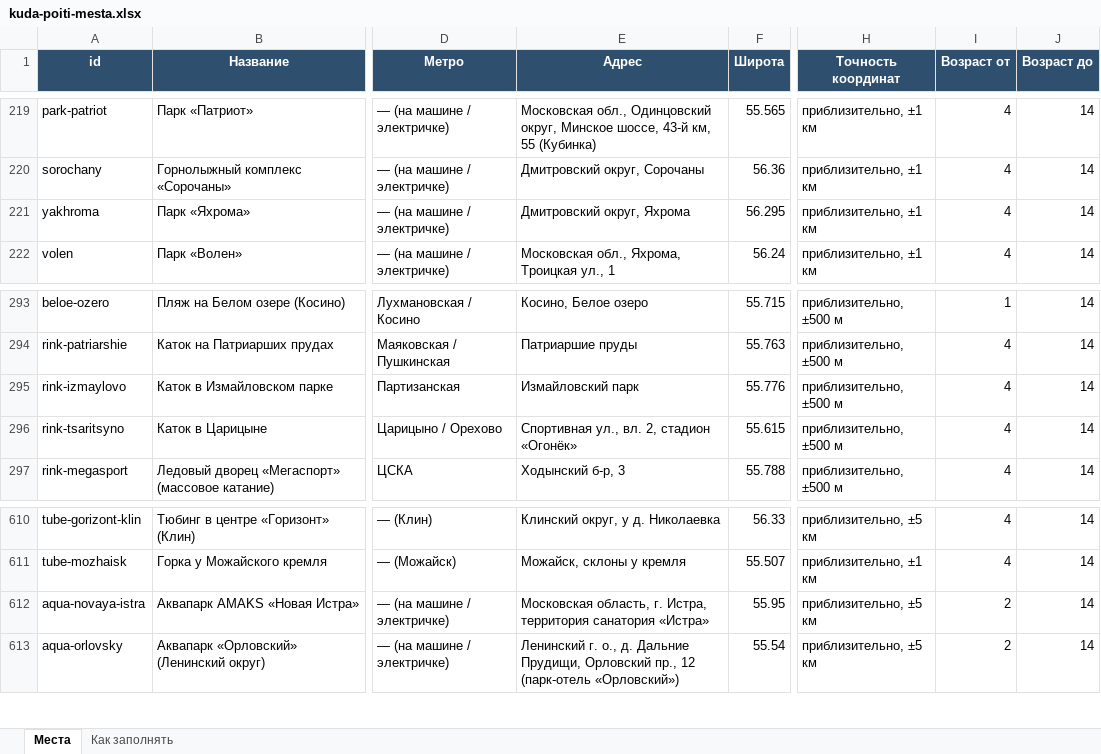
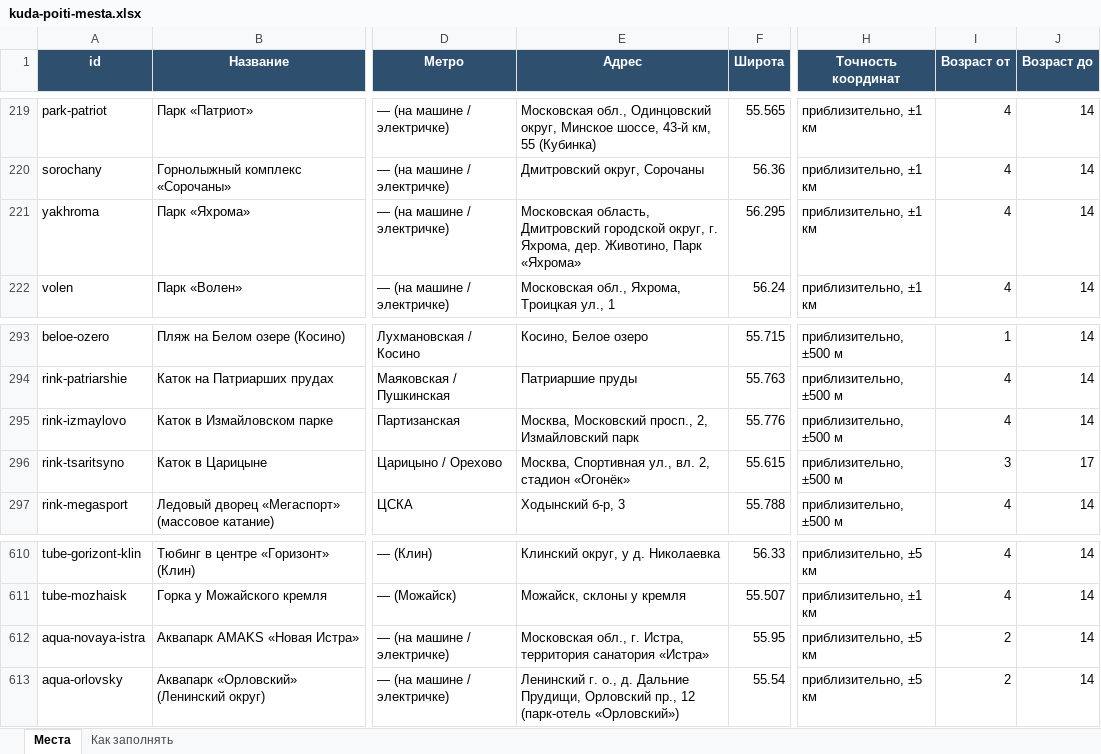
Before and after one commit to vadimsurov-apps/kudapoiti-data, an Excel workbook: data/kuda-poiti-mesta.xlsx, sheet Места, drawn as a sheet; only a part is shown, gaps mark what is left out; values as stored, in another font and other column widths than the file's, no borders; the diff names each change by its address in the sheet, - before the commit and + after, or states it on an @@ line.

```diff
--- a/data/kuda-poiti-mesta.xlsx (sheet Места)
+++ b/data/kuda-poiti-mesta.xlsx (sheet Места)
-E221 (Адрес): Дмитровский округ, Яхрома
+E221 (Адрес): Московская область, Дмитровский городской округ, г. Яхрома, дер. Животино, Парк «Яхрома»
-E295 (Адрес): Измайловский парк
+E295 (Адрес): Москва, Московский просп., 2, Измайловский парк
-E296 (Адрес): Спортивная ул., вл. 2, стадион «Огонёк»
+E296 (Адрес): Москва, Спортивная ул., вл. 2, стадион «Огонёк»
-I296 (Возраст от): 4
+I296 (Возраст от): 3
-J296 (Возраст до): 14
+J296 (Возраст до): 17
-E612 (Адрес): Московская область, г. Истра,…
+E612 (Адрес): Московская обл., г. Истра,…
```
Also changed, not shown: data/parts/cafes.xlsx, data/parts/edu.xlsx, 9 other files.
